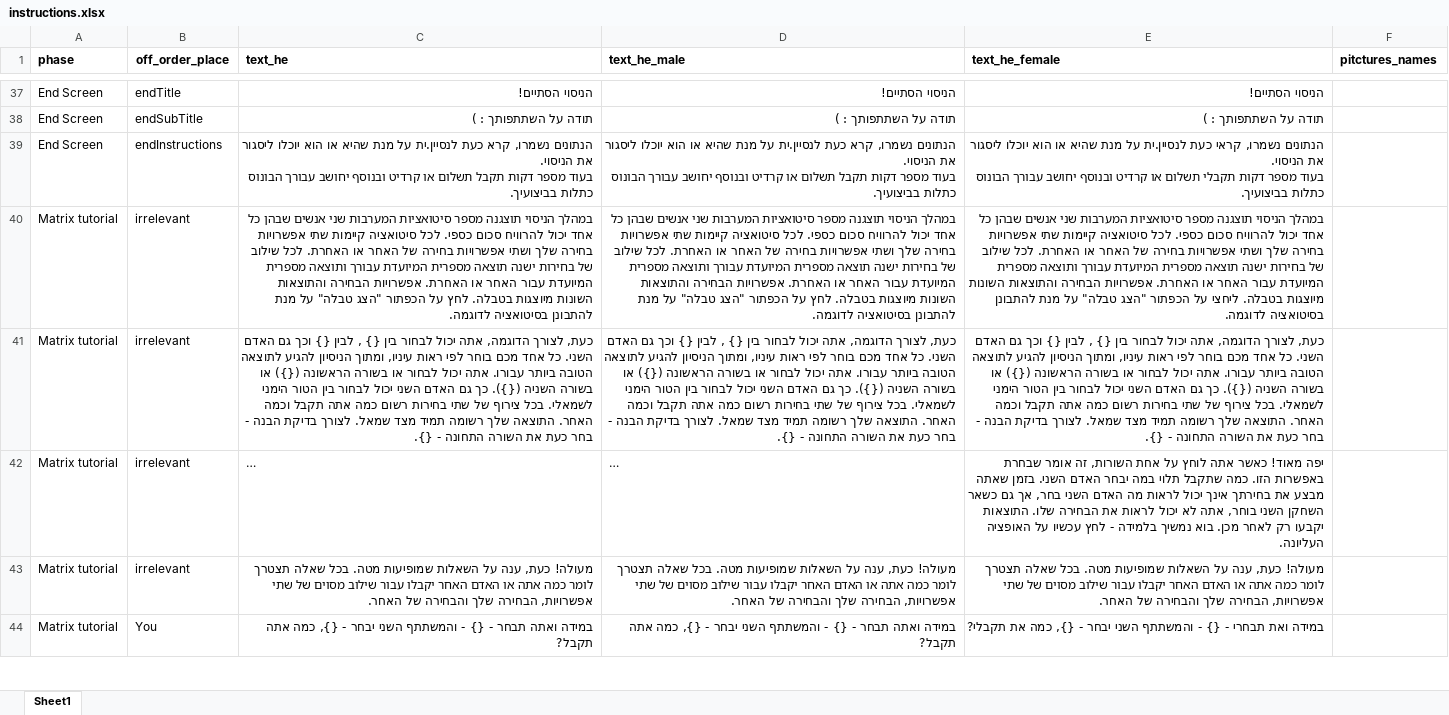
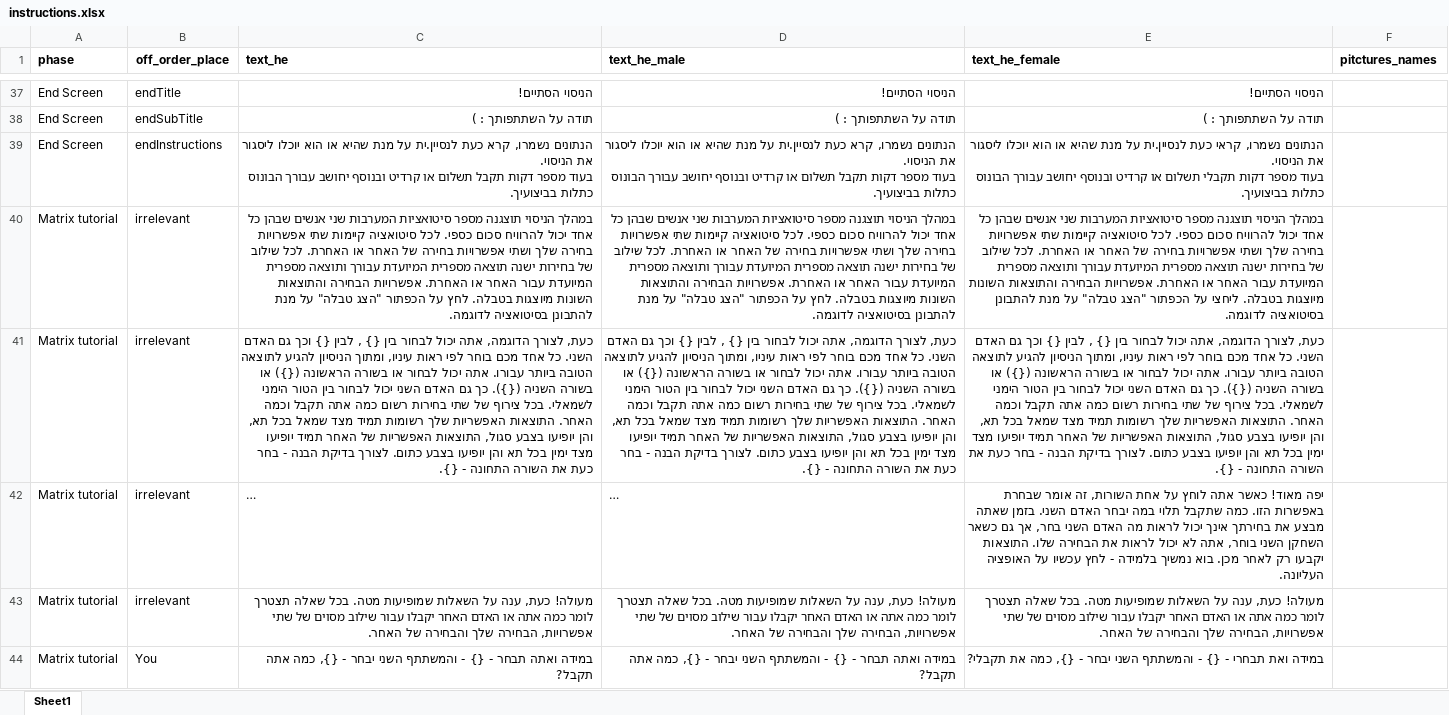
Before and after one commit to TomerOz/WebExperiment, an Excel workbook: ipa_2/myUtils/instructions.xlsx, sheet Sheet1, drawn as a sheet; only a part is shown, gaps mark what is left out; long unchanged cells end in …; values as stored, in another font and other column widths than the file's, no borders; the diff names each change by its address in the sheet, - before the commit and + after, or states it on an @@ line.

Commit message:
Fucking ready more then evevr lets start and finish this phase in my  Ph.D

```diff
--- a/ipa_2/myUtils/instructions.xlsx (sheet Sheet1)
+++ b/ipa_2/myUtils/instructions.xlsx (sheet Sheet1)
-C41 (text_he): …וכמה האחר. התוצאה שלך רשומה תמיד מצד שמאל. לצורך בדיקת…
+C41 (text_he): …וכמה האחר. התוצאות האפשריות שלך רשומות תמיד מצד שמאל בכל תא, והן יופיעו בצבע סגול, התוצאות האפשריות של האחר תמיד יופיעו מצד ימין בכל תא והן יופיעו בצבע כתום. לצורך בדיקת…
-D41 (text_he_male): …וכמה האחר. התוצאה שלך רשומה תמיד מצד שמאל. לצורך בדיקת…
+D41 (text_he_male): …וכמה האחר. התוצאות האפשריות שלך רשומות תמיד מצד שמאל בכל תא, והן יופיעו בצבע סגול, התוצאות האפשריות של האחר תמיד יופיעו מצד ימין בכל תא והן יופיעו בצבע כתום. לצורך בדיקת…
-E41 (text_he_female): …וכמה האחר. התוצאה שלך רשומה תמיד מצד שמאל. לצורך בדיקת…
+E41 (text_he_female): …וכמה האחר. התוצאות האפשריות שלך רשומות תמיד מצד שמאל בכל תא, והן יופיעו בצבע סגול, התוצאות האפשריות של האחר תמיד יופיעו מצד ימין בכל תא והן יופיעו בצבע כתום. לצורך בדיקת…
```
Also changed, not shown: 2 other files.
